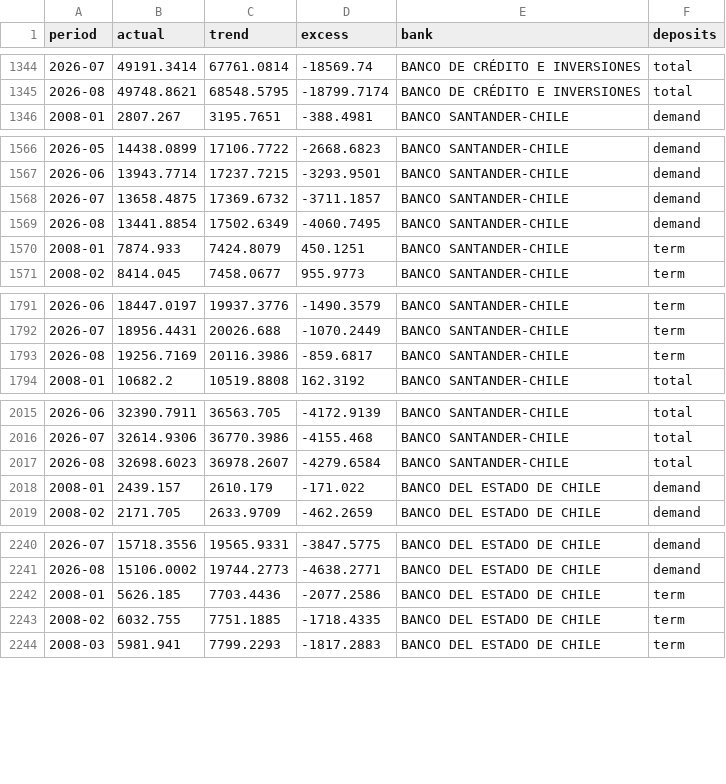
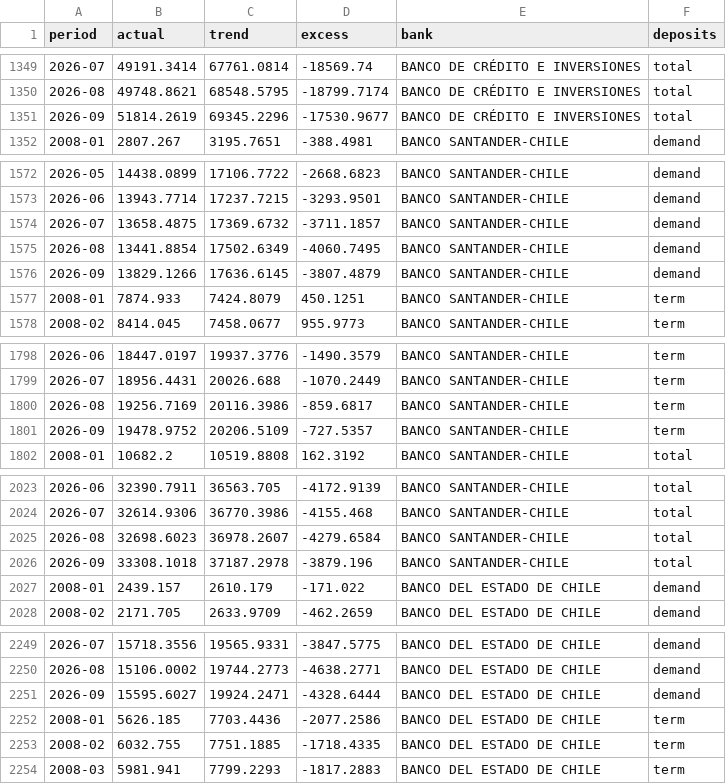
Before and after one commit to IgnacioMendozaRojas/chile-bank-liquidity, a CSV file: data/processed/deposits_excess_series.csv, drawn as a sheet; only a part is shown, gaps mark what is left out; the diff covers the shown part only.

```diff
--- a/data/processed/deposits_excess_series.csv
+++ b/data/processed/deposits_excess_series.csv
@@ -1345,2 +1350,3 @@ period,actual,trend,excess,bank,deposits
 2026-08,49748.8621,68548.5795,-18799.7174,BANCO DE CRÉDITO E INVERSIONES,total
+2026-09,51814.2619,69345.2296,-17530.9677,BANCO DE CRÉDITO E INVERSIONES,total
 2008-01,2807.267,3195.7651,-388.4981,BANCO SANTANDER-CHILE,demand
@@ -1569,2 +1575,3 @@ period,actual,trend,excess,bank,deposits
 2026-08,13441.8854,17502.6349,-4060.7495,BANCO SANTANDER-CHILE,demand
+2026-09,13829.1266,17636.6145,-3807.4879,BANCO SANTANDER-CHILE,demand
 2008-01,7874.933,7424.8079,450.1251,BANCO SANTANDER-CHILE,term
@@ -1793,2 +1800,3 @@ period,actual,trend,excess,bank,deposits
 2026-08,19256.7169,20116.3986,-859.6817,BANCO SANTANDER-CHILE,term
+2026-09,19478.9752,20206.5109,-727.5357,BANCO SANTANDER-CHILE,term
 2008-01,10682.2,10519.8808,162.3192,BANCO SANTANDER-CHILE,total
@@ -2017,2 +2025,3 @@ period,actual,trend,excess,bank,deposits
 2026-08,32698.6023,36978.2607,-4279.6584,BANCO SANTANDER-CHILE,total
+2026-09,33308.1018,37187.2978,-3879.196,BANCO SANTANDER-CHILE,total
 2008-01,2439.157,2610.179,-171.022,BANCO DEL ESTADO DE CHILE,demand
@@ -2241,2 +2250,3 @@ period,actual,trend,excess,bank,deposits
 2026-08,15106.0002,19744.2773,-4638.2771,BANCO DEL ESTADO DE CHILE,demand
+2026-09,15595.6027,19924.2471,-4328.6444,BANCO DEL ESTADO DE CHILE,demand
 2008-01,5626.185,7703.4436,-2077.2586,BANCO DEL ESTADO DE CHILE,term
```
Also changed, not shown: 28 added rows elsewhere in this file, data/processed/cost_betas.csv, data/processed/cost_series.csv, 24 other files.
